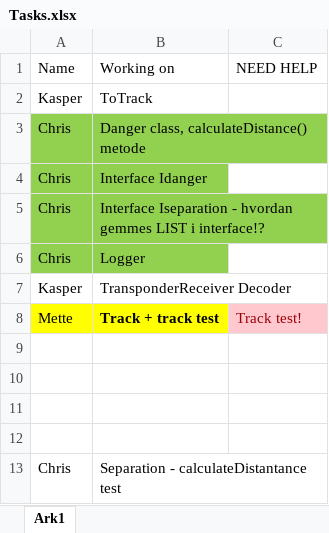
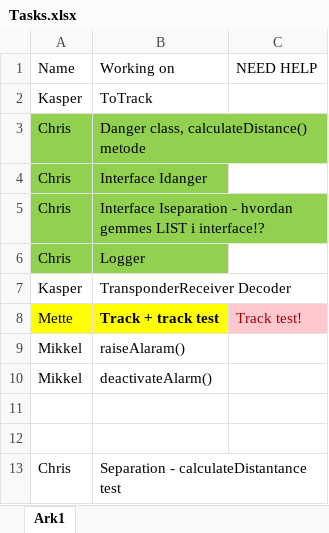
Before and after one commit to chriswole/SWT_Gruppe21_ATM, an Excel workbook: Tasks.xlsx, sheet Ark1, drawn as a sheet; values as stored, in another font and other column widths than the file's, no borders; the diff names each change by its address in the sheet, - before the commit and + after, or states it on an @@ line.

Commit message:
Tasks updated, Alarm updated

```diff
--- a/Tasks.xlsx (sheet Ark1)
+++ b/Tasks.xlsx (sheet Ark1)
-row 9: (empty)
+row 9: Mikkel | raiseAlaram()
-row 10: (empty)
+row 10: Mikkel | deactivateAlarm()
```
Also changed, not shown: 1 other file.
